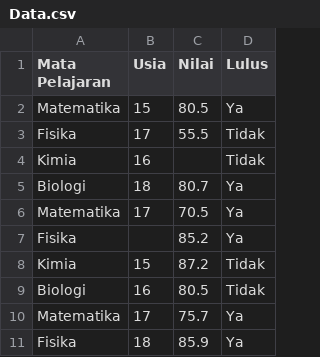
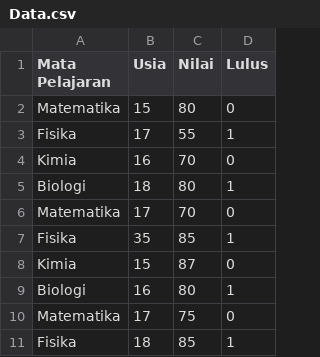
Before and after one commit to haninfir/Data-Mining, a CSV file: Data.csv, drawn as a sheet.

Commit message:
Add files via upload

```diff
--- a/Data.csv
+++ b/Data.csv
@@ -1,11 +1,11 @@
 Mata Pelajaran, Usia, Nilai, Lulus
-Matematika, 15, 80.5, Ya
-Fisika, 17, 55.5, Tidak
-Kimia, 16,, Tidak
-Biologi, 18, 80.7, Ya
-Matematika, 17, 70.5, Ya
-Fisika,, 85.2, Ya
-Kimia, 15,  87.2, Tidak
-Biologi, 16, 80.5, Tidak
-Matematika, 17, 75.7, Ya
-Fisika, 18, 85.9, Ya
+Matematika, 15, 80, 0
+Fisika, 17, 55, 1
+Kimia, 16,70, 0
+Biologi, 18, 80, 1
+Matematika, 17, 70, 0
+Fisika,35, 85, 1
+Kimia, 15,  87, 0
+Biologi, 16, 80, 1
+Matematika, 17, 75, 0
+Fisika, 18, 85, 1
```
